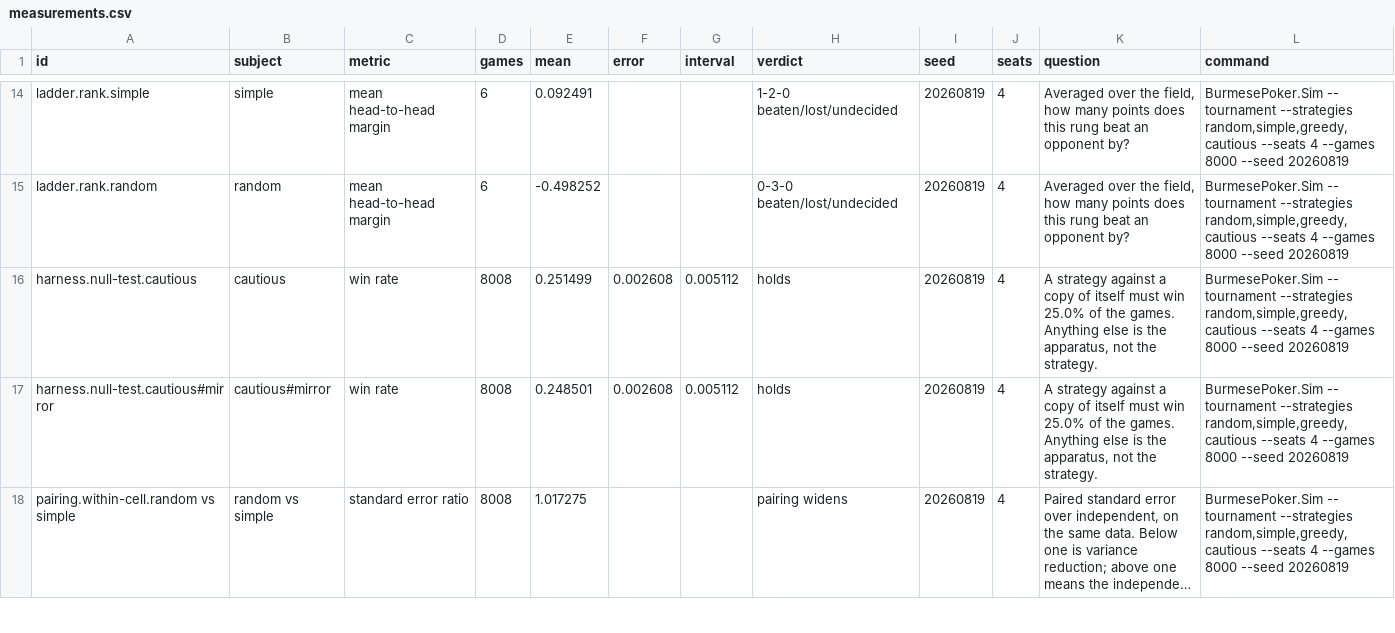
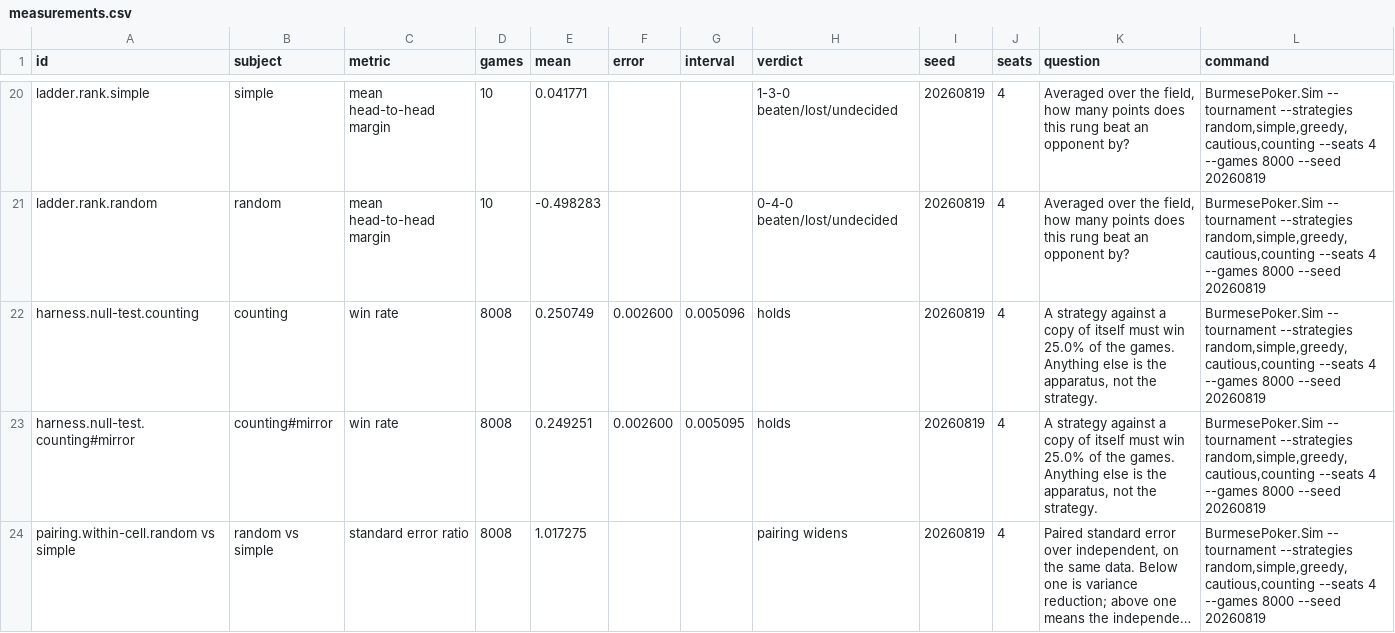
Before and after one commit to nickjones33/BurmesePoker, a CSV file: docs/strategy/measurements.csv, drawn as a sheet; only a part is shown, gaps mark what is left out; long unchanged cells end in …; addresses are those after the commit; the diff covers the shown part only; the diff names each change by its address in the sheet, - before the commit and + after, or states it on an @@ line.

```diff
--- a/docs/strategy/measurements.csv
+++ b/docs/strategy/measurements.csv
-D20:D21 (games): 6
+D20:D21 (games): 10
-E20 (mean): 0.092491
+E20 (mean): 0.041771
-H20 (verdict): 1-2-0 beaten/lost/undecided
+H20 (verdict): 1-3-0 beaten/lost/undecided
-L20:L24 (command): …tournament --strategies random,simple,greedy,cautious --seats 4…
+L20:L24 (command): …tournament --strategies random,simple,greedy,cautious,counting --seats 4…
-E21 (mean): -0.498252
+E21 (mean): -0.498283
-H21 (verdict): 0-3-0 beaten/lost/undecided
+H21 (verdict): 0-4-0 beaten/lost/undecided
-A22 (id): harness.null-test.cautious
+A22 (id): harness.null-test.counting
-B22 (subject): cautious
+B22 (subject): counting
-E22 (mean): 0.251499
+E22 (mean): 0.250749
-F22:F23 (error): 0.002608
+F22:F23 (error): 0.002600
-G22 (interval): 0.005112
+G22 (interval): 0.005096
-A23 (id): harness.null-test.cautious#mirror
+A23 (id): harness.null-test.counting#mirror
-B23 (subject): cautious#mirror
+B23 (subject): counting#mirror
-E23 (mean): 0.248501
+E23 (mean): 0.249251
-G23 (interval): 0.005112
+G23 (interval): 0.005095
```
Also changed, not shown: 11 added rows and 48 edited cells elsewhere in this file, 14 other files.
